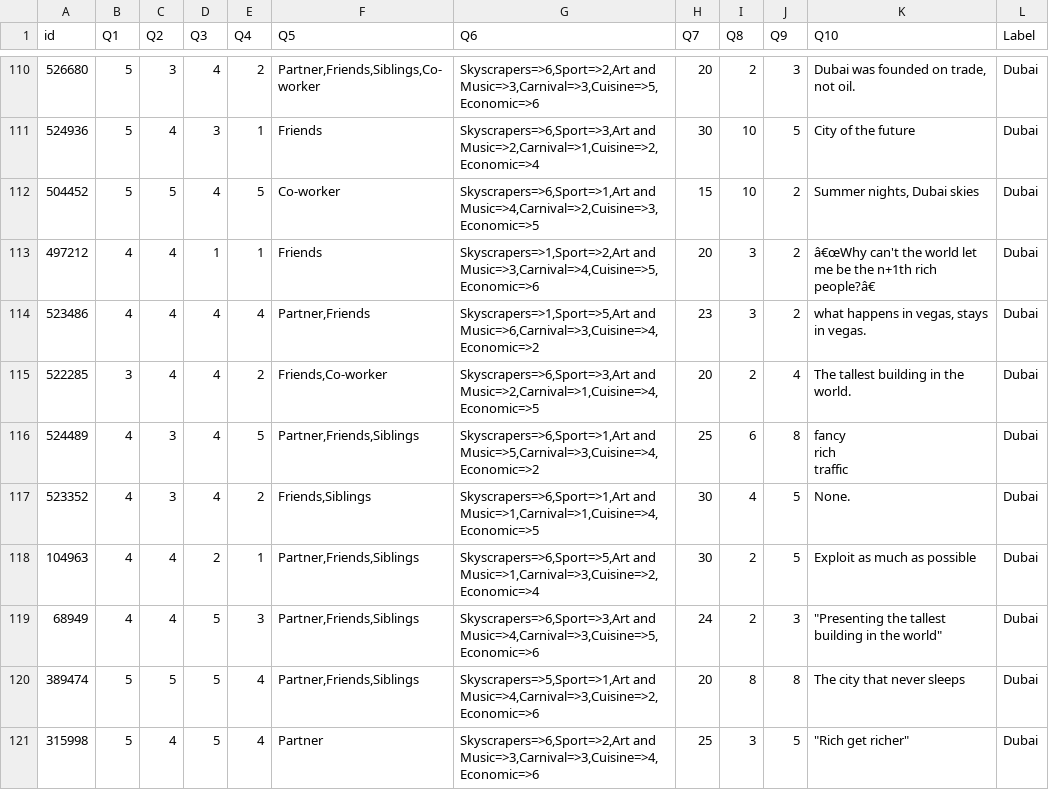
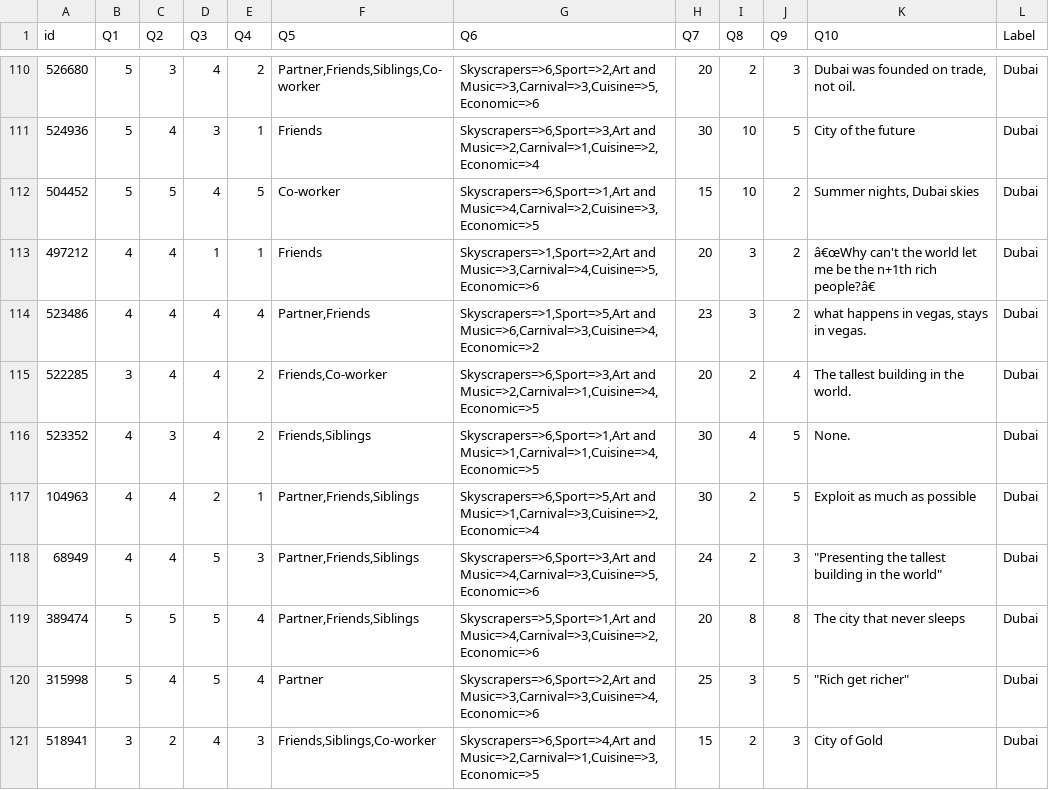
Before and after one commit to AmbitiousChloe/ML, a CSV file: clean_dataset.csv, drawn as a sheet; only a part is shown, gaps mark what is left out; the shorter side is filled out with more unchanged rows; ↵ is a line break in a cell; the diff names each change by its address in the sheet, - before the commit and + after, or states it on an @@ line.

```diff
--- a/clean_dataset.csv
+++ b/clean_dataset.csv
-row 116: 524489 | 4 | 3 | 4 | 5 | Partner,Friends,Siblings | Skyscrapers=>6,Sport=>1,Art and Music=>5,Carnival=>3,Cuisine=>4,Economic=>2 | 25 | 6 | 8 | fancy ↵ rich ↵ traffic | Dubai
```
Also changed, not shown: 14 other files.
